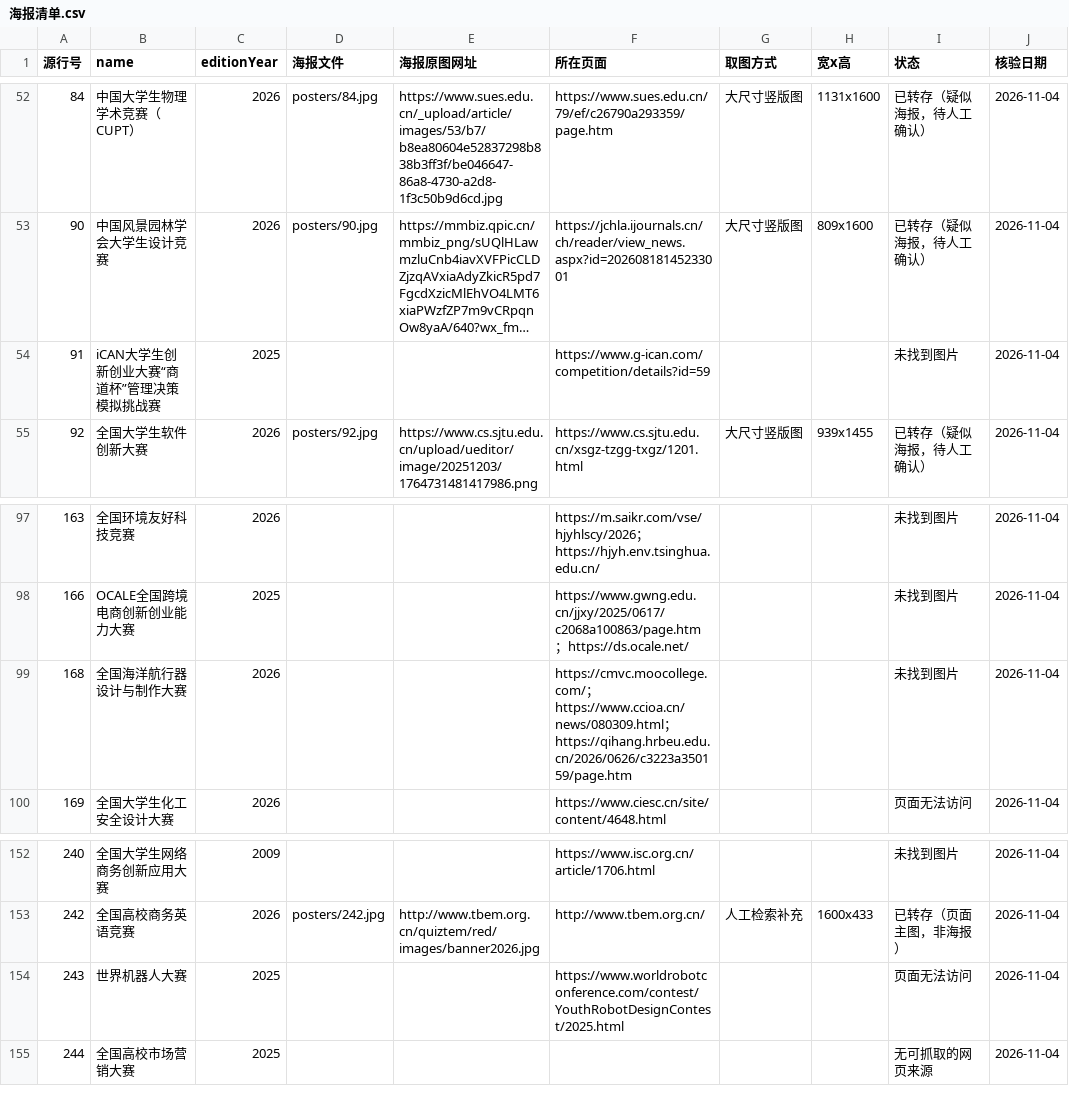
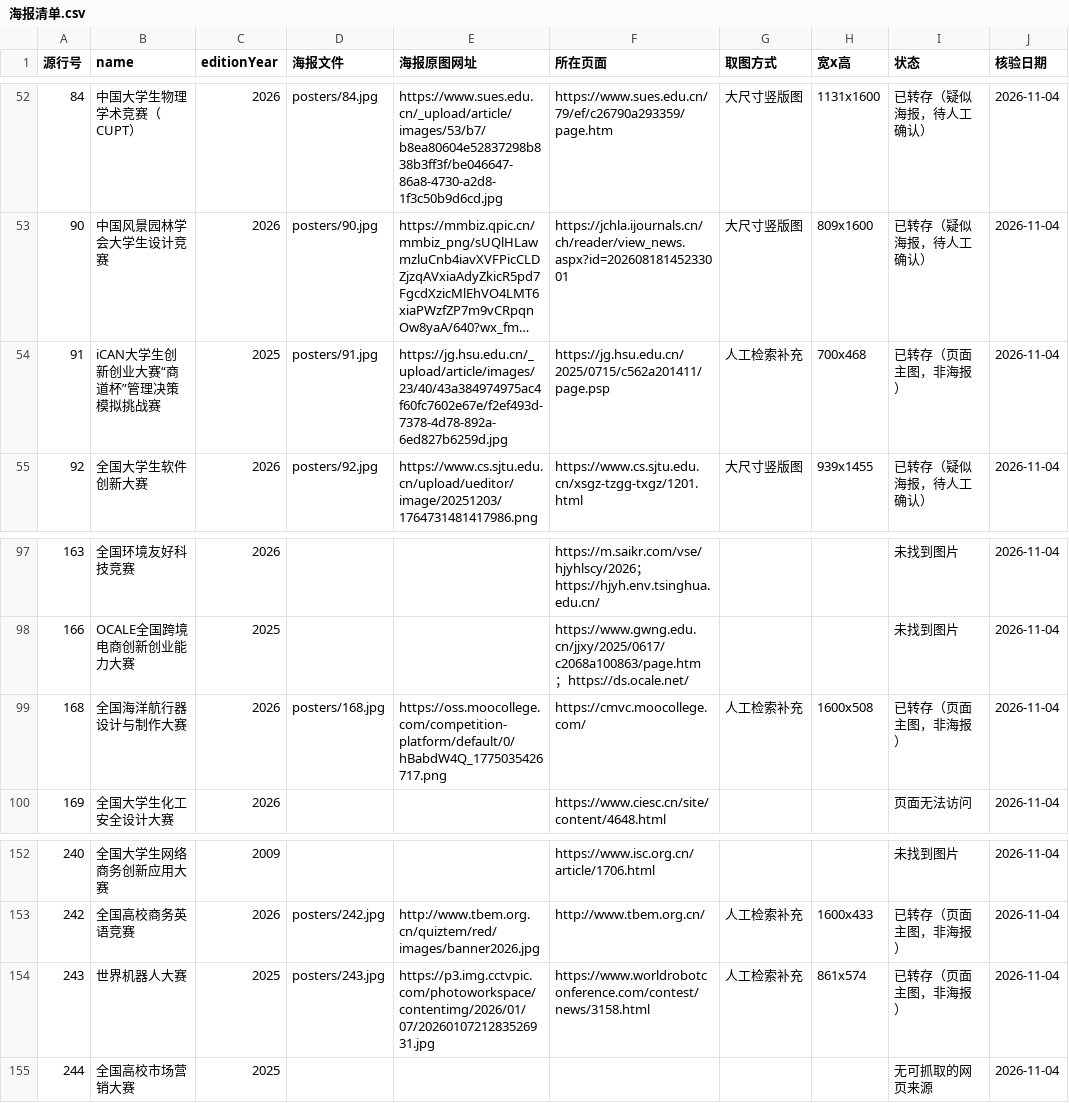
Before and after one commit to HarperCA/college-competition-database, a CSV file: data/学生比赛名录/海报/海报清单.csv, drawn as a sheet; only a part is shown, gaps mark what is left out; long unchanged cells end in …; the diff covers the shown part only; the diff names each change by its address in the sheet, - before the commit and + after, or states it on an @@ line.

```diff
--- a/data/学生比赛名录/海报/海报清单.csv
+++ b/data/学生比赛名录/海报/海报清单.csv
-D54 (海报文件): (empty)
+D54 (海报文件): posters/91.jpg
-E54 (海报原图网址): (empty)
+E54 (海报原图网址): https://jg.hsu.edu.cn/_upload/article/images/23/40/43a384974975ac4f60fc7602e67e/f2ef493d-7378-4d78-892a-6ed827b6259d.jpg
-F54 (所在页面): https://www.g-ican.com/competition/details?id=59
+F54 (所在页面): https://jg.hsu.edu.cn/2025/0715/c562a201411/page.psp
-G54 (取图方式): (empty)
+G54 (取图方式): 人工检索补充
-H54 (宽x高): (empty)
+H54 (宽x高): 700x468
-I54 (状态): 未找到图片
+I54 (状态): 已转存（页面主图，非海报）
-D99 (海报文件): (empty)
+D99 (海报文件): posters/168.jpg
-E99 (海报原图网址): (empty)
+E99 (海报原图网址): https://oss.moocollege.com/competition-platform/default/0/hBabdW4Q_1775035426717.png
-F99 (所在页面): https://cmvc.moocollege.com/；https://www.ccioa.cn/news/080309.html；https://qihang.hrbeu.edu.cn/2026/0626/c3223a350159/page.htm
+F99 (所在页面): https://cmvc.moocollege.com/
-G99 (取图方式): (empty)
+G99 (取图方式): 人工检索补充
-H99 (宽x高): (empty)
+H99 (宽x高): 1600x508
-I99 (状态): 未找到图片
+I99 (状态): 已转存（页面主图，非海报）
-D154 (海报文件): (empty)
+D154 (海报文件): posters/243.jpg
-E154 (海报原图网址): (empty)
+E154 (海报原图网址): https://p3.img.cctvpic.com/photoworkspace/contentimg/2026/01/07/2026010721283526931.jpg
-F154 (所在页面): https://www.worldrobotconference.com/contest/YouthRobotDesignContest/2025.html
+F154 (所在页面): https://www.worldrobotconference.com/contest/news/3158.html
-G154 (取图方式): (empty)
+G154 (取图方式): 人工检索补充
-H154 (宽x高): (empty)
+H154 (宽x高): 861x574
-I154 (状态): 页面无法访问
+I154 (状态): 已转存（页面主图，非海报）
```
Also changed, not shown: 24 added rows elsewhere in this file, 10 other files.
